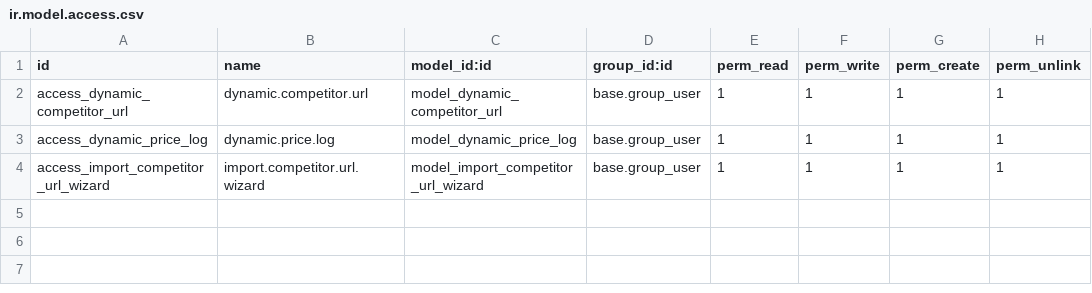
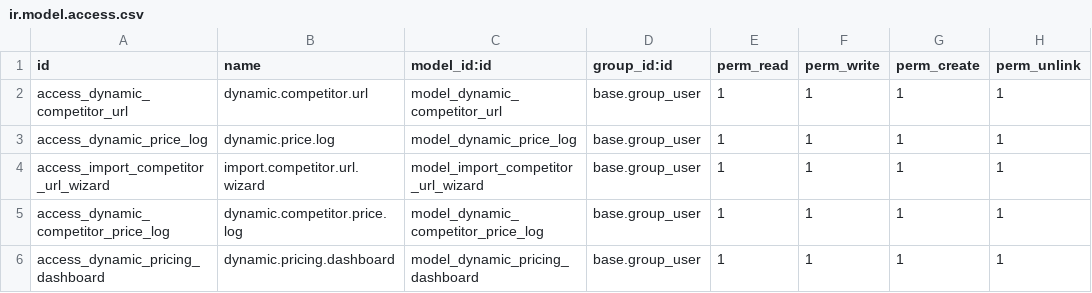
Before and after one commit to alberto2005-coder/odoo-antigravity-pricing, a CSV file: security/ir.model.access.csv, drawn as a sheet; the diff names each change by its address in the sheet, - before the commit and + after, or states it on an @@ line.

Commit message:
feat: implementar algoritmo predictivo, dashboard de analiticas y corregir fallos de concurrencia y scraping

```diff
--- a/security/ir.model.access.csv
+++ b/security/ir.model.access.csv
+row 5: access_dynamic_competitor_price_log | dynamic.competitor.price.log | model_dynamic_competitor_price_log | base.group_user | 1 | 1 | 1 | 1
+row 6: access_dynamic_pricing_dashboard | dynamic.pricing.dashboard | model_dynamic_pricing_dashboard | base.group_user | 1 | 1 | 1 | 1
```
Also changed, not shown: 7 other files.
